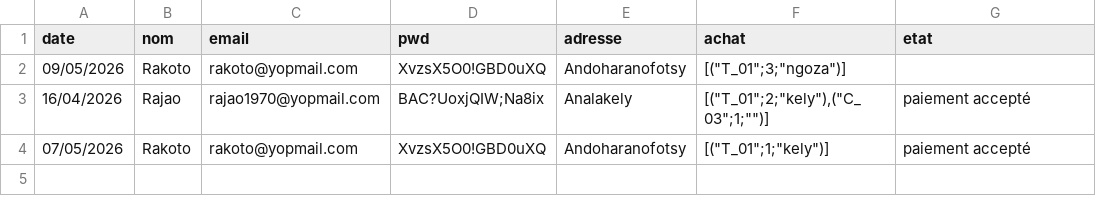
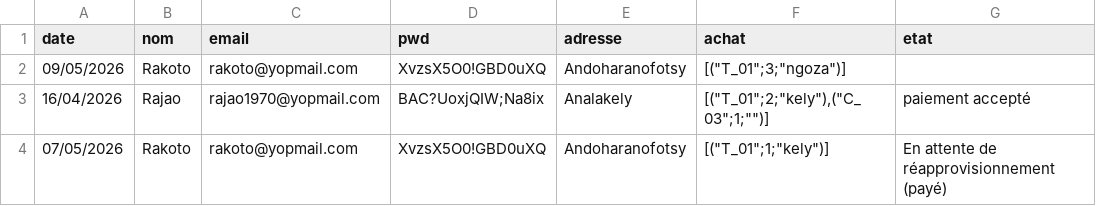
Before and after one commit to Manda121/vueJs_EVAL_05-05-2026, a CSV file: import/import-data-mai-26 - fichier3.csv, drawn as a sheet.

Commit message:
prix etat ok be

```diff
--- a/import/import-data-mai-26 - fichier3.csv
+++ b/import/import-data-mai-26 - fichier3.csv
@@ -3,2 +3,2 @@ date,nom,email,pwd,adresse,achat,etat
 16/04/2026,Rajao,rajao1970@yopmail.com,BAC?UoxjQIW;Na8ix,Analakely,"[(""T_01"";2;""kely""),(""C_03"";1;"""")]",paiement accepté
-07/05/2026,Rakoto,rakoto@yopmail.com,XvzsX5O0!GBD0uXQ,Andoharanofotsy,"[(""T_01"";1;""kely"")]",paiement accepté
+07/05/2026,Rakoto,rakoto@yopmail.com,XvzsX5O0!GBD0uXQ,Andoharanofotsy,"[(""T_01"";1;""kely"")]",En attente de réapprovisionnement (payé)
```
Also changed, not shown: 1 other file.
